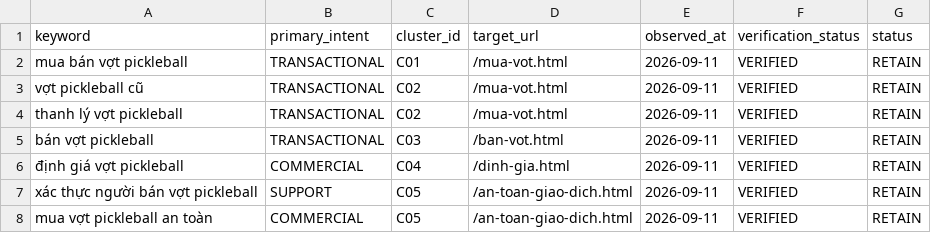
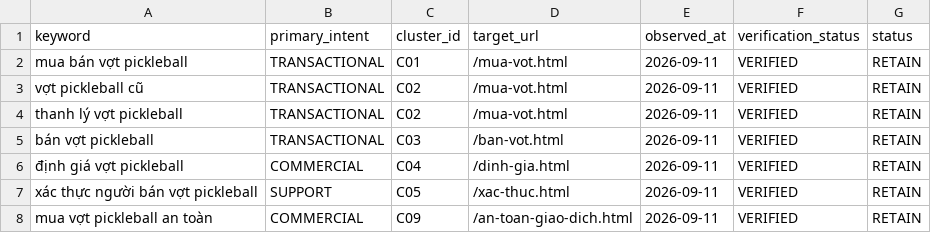
Before and after one commit to capquangfptminhlh/vot, a CSV file: .website-os/evidence/keyword-universe.csv, drawn as a sheet.

Commit message:
fix: restore seller verification keyword owner

```diff
--- a/.website-os/evidence/keyword-universe.csv
+++ b/.website-os/evidence/keyword-universe.csv
@@ -6,3 +6,3 @@ bán vợt pickleball,TRANSACTIONAL,C03,/ban-vot.html,2026-09-11,VERIFIED,RETAIN
 định giá vợt pickleball,COMMERCIAL,C04,/dinh-gia.html,2026-09-11,VERIFIED,RETAIN
-xác thực người bán vợt pickleball,SUPPORT,C05,/an-toan-giao-dich.html,2026-09-11,VERIFIED,RETAIN
-mua vợt pickleball an toàn,COMMERCIAL,C05,/an-toan-giao-dich.html,2026-09-11,VERIFIED,RETAIN
+xác thực người bán vợt pickleball,SUPPORT,C05,/xac-thuc.html,2026-09-11,VERIFIED,RETAIN
+mua vợt pickleball an toàn,COMMERCIAL,C09,/an-toan-giao-dich.html,2026-09-11,VERIFIED,RETAIN
```
